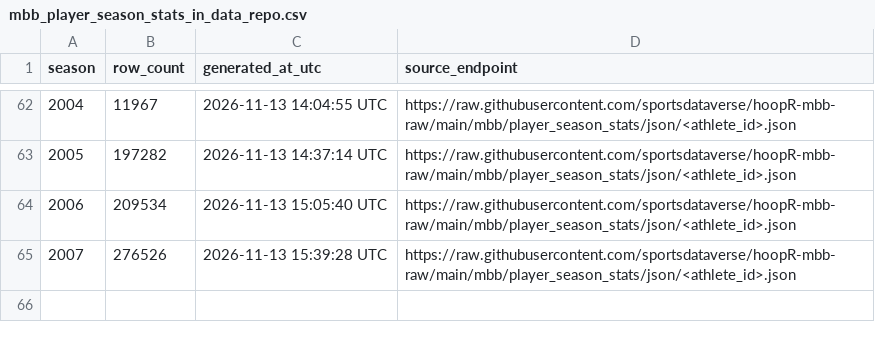
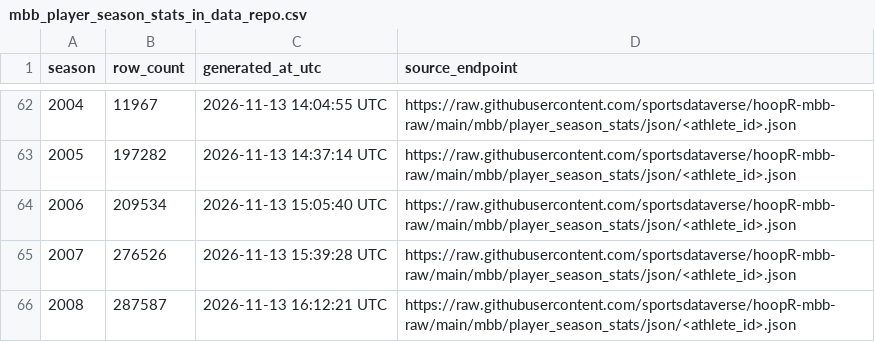
Before and after one commit to sportsdataverse/hoopR-mbb-data, a CSV file: mbb/player_season_stats/mbb_player_season_stats_in_data_repo.csv, drawn as a sheet; only a part is shown, gaps mark what is left out.

```diff
--- a/mbb/player_season_stats/mbb_player_season_stats_in_data_repo.csv
+++ b/mbb/player_season_stats/mbb_player_season_stats_in_data_repo.csv
@@ -65 +65,2 @@ season,row_count,generated_at_utc,source_endpoint
 2007,276526,2026-11-13 15:39:28 UTC,https://raw.githubusercontent.com/sportsdataverse/hoopR-mbb-raw/main/mbb/player_season_stats/json/<athlete_id>.json
+2008,287587,2026-11-13 16:12:21 UTC,https://raw.githubusercontent.com/sportsdataverse/hoopR-mbb-raw/main/mbb/player_season_stats/json/<athlete_id>.json
```
Also changed, not shown: mbb/crosswalk/mbb_player_crosswalk_in_data_repo.csv, mbb/game_rosters/mbb_game_rosters_in_data_repo.csv, 14 other files.
